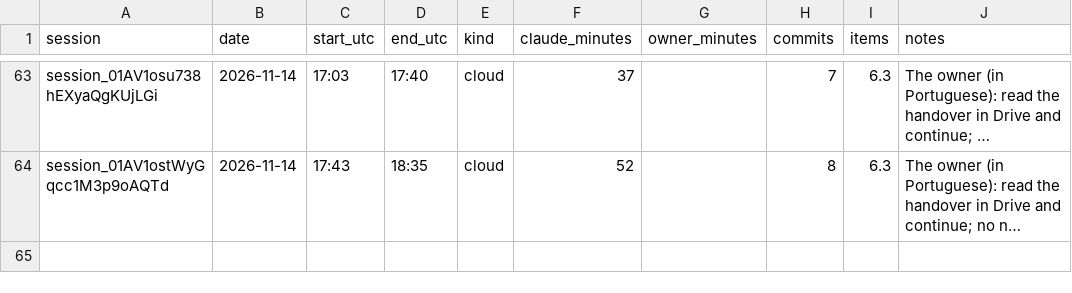
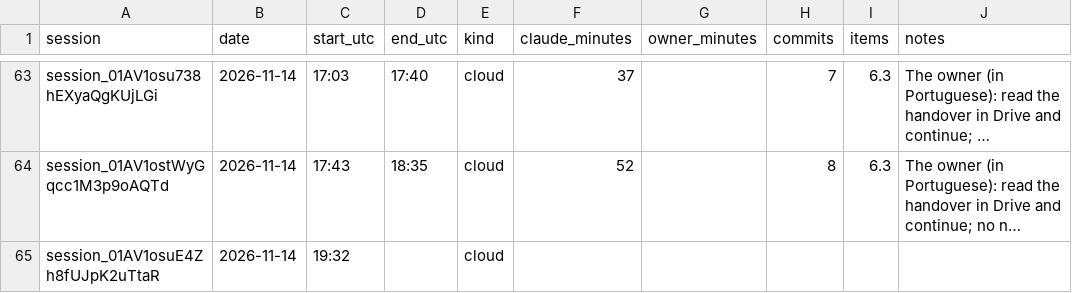
Before and after one commit to ricardomelo/gs1-label-studio, a CSV file: docs/metrics/sessions.csv, drawn as a sheet; only a part is shown, gaps mark what is left out; long unchanged cells end in …; the diff names each change by its address in the sheet, - before the commit and + after, or states it on an @@ line.

```diff
--- a/docs/metrics/sessions.csv
+++ b/docs/metrics/sessions.csv
+row 65: session_01AV1osuE4Zh8fUJpK2uTtaR | 2026-11-14 | 19:32 |  | cloud
```
Also changed, not shown: 1 other file.
